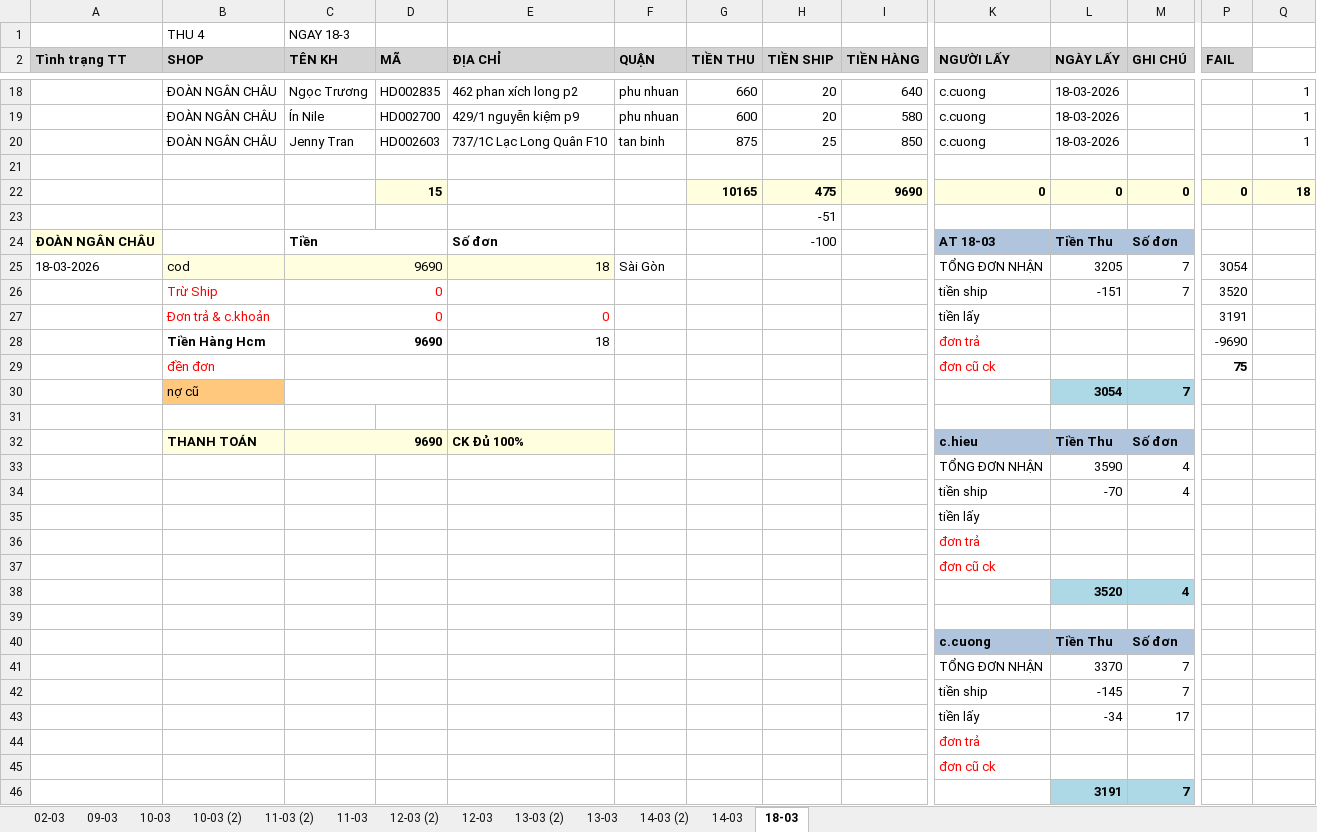
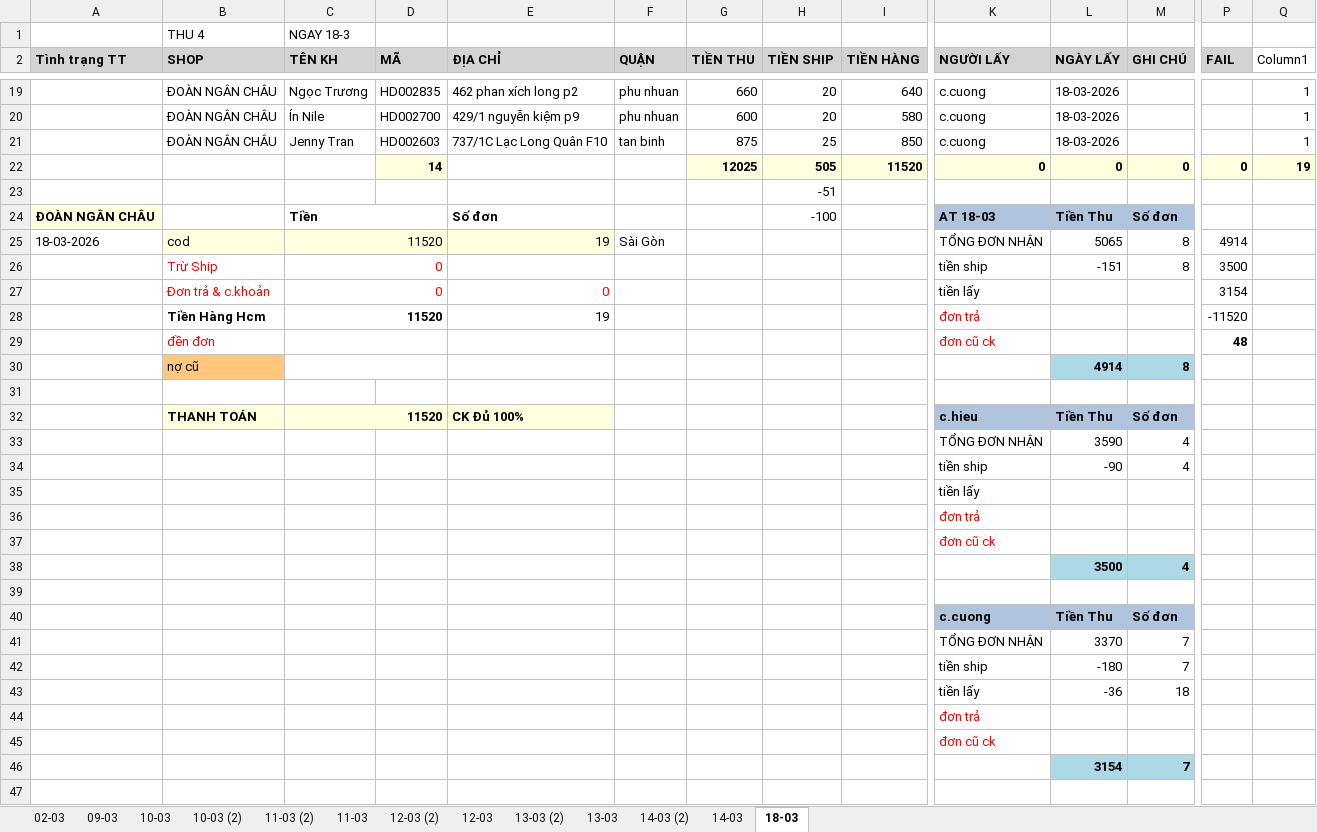
Before and after one commit to UIT19520358/TextExtractorTool, an Excel workbook: data/Mar/Bảng-đối-soát-t3-2026.xlsx, sheet 18-03, drawn as a sheet; only a part is shown, gaps mark what is left out; values as stored, in another font and other column widths than the file's, no borders; table styles not drawn; removed rows and columns are numbered as before the commit, all else as after; rows hold the shown columns only; the diff covers the shown part only; the diff names each change by its address in the sheet, - before the commit and + after, or states it on an @@ line.

```diff
--- a/data/Mar/Bảng-đối-soát-t3-2026.xlsx (sheet 18-03)
+++ b/data/Mar/Bảng-đối-soát-t3-2026.xlsx (sheet 18-03)
-Q2: (empty)
+Q2: Column1
-row 21: (empty)
-D22 (MÃ): 15
+D22 (MÃ): 14
-G22 (TIỀN THU): 10165
+G22 (TIỀN THU): 12025
-H22 (TIỀN SHIP): 475
+H22 (TIỀN SHIP): 505
-I22 (TIỀN HÀNG): 9690
+I22 (TIỀN HÀNG): 11520
-Q22 (Column1): 18
+Q22 (Column1): 19
-C25 (TÊN KH): 9690
+C25 (TÊN KH): 11520
-E25 (ĐỊA CHỈ): 18
+E25 (ĐỊA CHỈ): 19
-L25 (NGÀY LẤY): 3205
+L25 (NGÀY LẤY): 5065
-M25:M26 (GHI CHÚ): 7
+M25:M26 (GHI CHÚ): 8
-P25 (FAIL): 3054
+P25 (FAIL): 4914
-P26 (FAIL): 3520
+P26 (FAIL): 3500
-P27 (FAIL): 3191
+P27 (FAIL): 3154
-C28 (TÊN KH): 9690
+C28 (TÊN KH): 11520
-E28 (ĐỊA CHỈ): 18
+E28 (ĐỊA CHỈ): 19
-P28 (FAIL): -9690
+P28 (FAIL): -11520
-P29 (FAIL): 75
+P29 (FAIL): 48
-row 30:  | nợ cũ |  |  |  |  |  |  |  |  | 3054 | 7
+row 30:  | nợ cũ |  |  |  |  |  |  |  |  | 4914 | 8
-C32 (TÊN KH): 9690
+C32 (TÊN KH): 11520
-L34 (NGÀY LẤY): -70
+L34 (NGÀY LẤY): -90
-L38 (NGÀY LẤY): 3520
+L38 (NGÀY LẤY): 3500
-L42 (NGÀY LẤY): -145
+L42 (NGÀY LẤY): -180
-row 43:  |  |  |  |  |  |  |  |  | tiền lấy | -34 | 17
+row 43:  |  |  |  |  |  |  |  |  | tiền lấy | -36 | 18
-L46 (NGÀY LẤY): 3191
+L46 (NGÀY LẤY): 3154
```
Also changed, not shown: 1 added row and 2 edited cells elsewhere in this sheet, formulas that keep their value, data/Mar/10-03-2026/NGAY 10-3.xlsx, data/Mar/18-03-2026/NGAY 18-3.xlsx, 7 other files.
